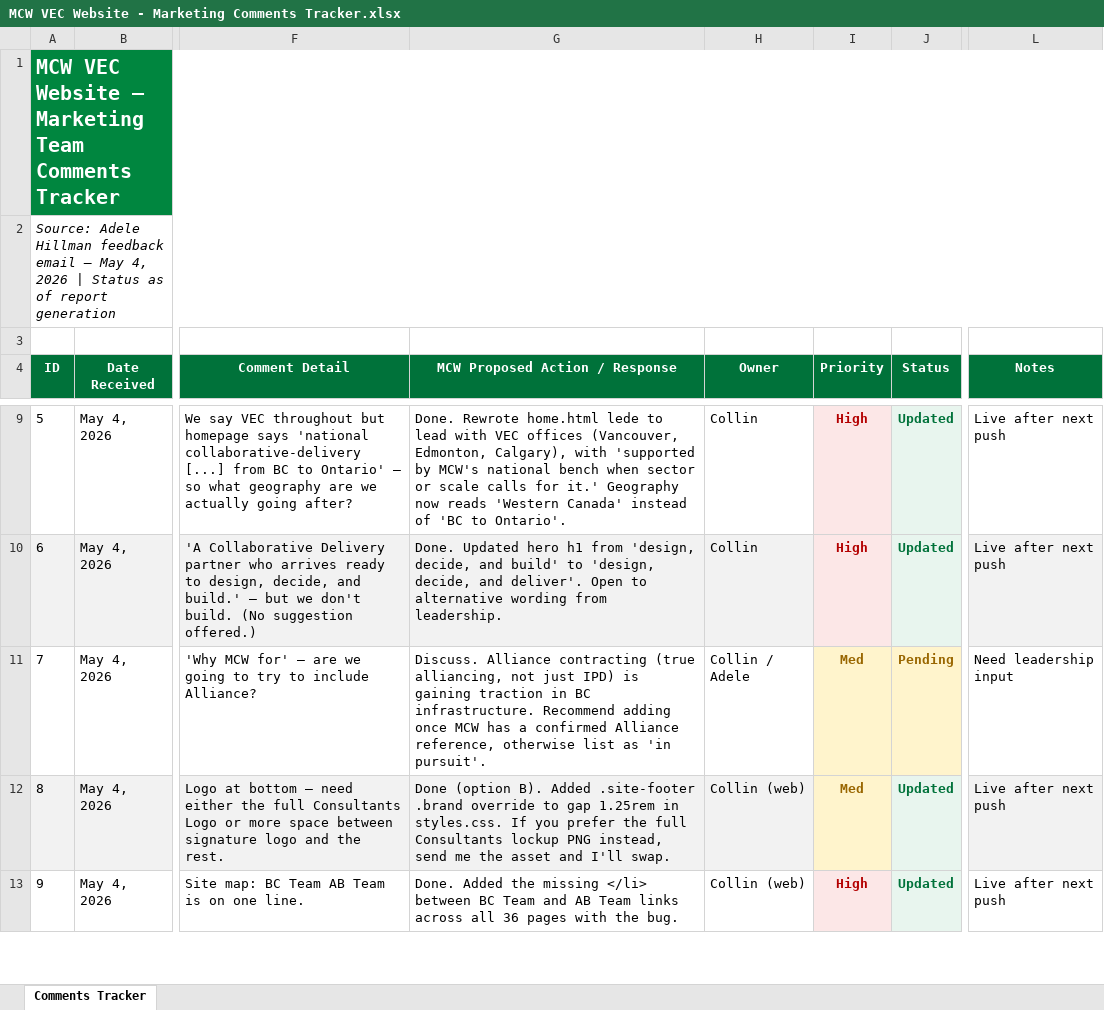
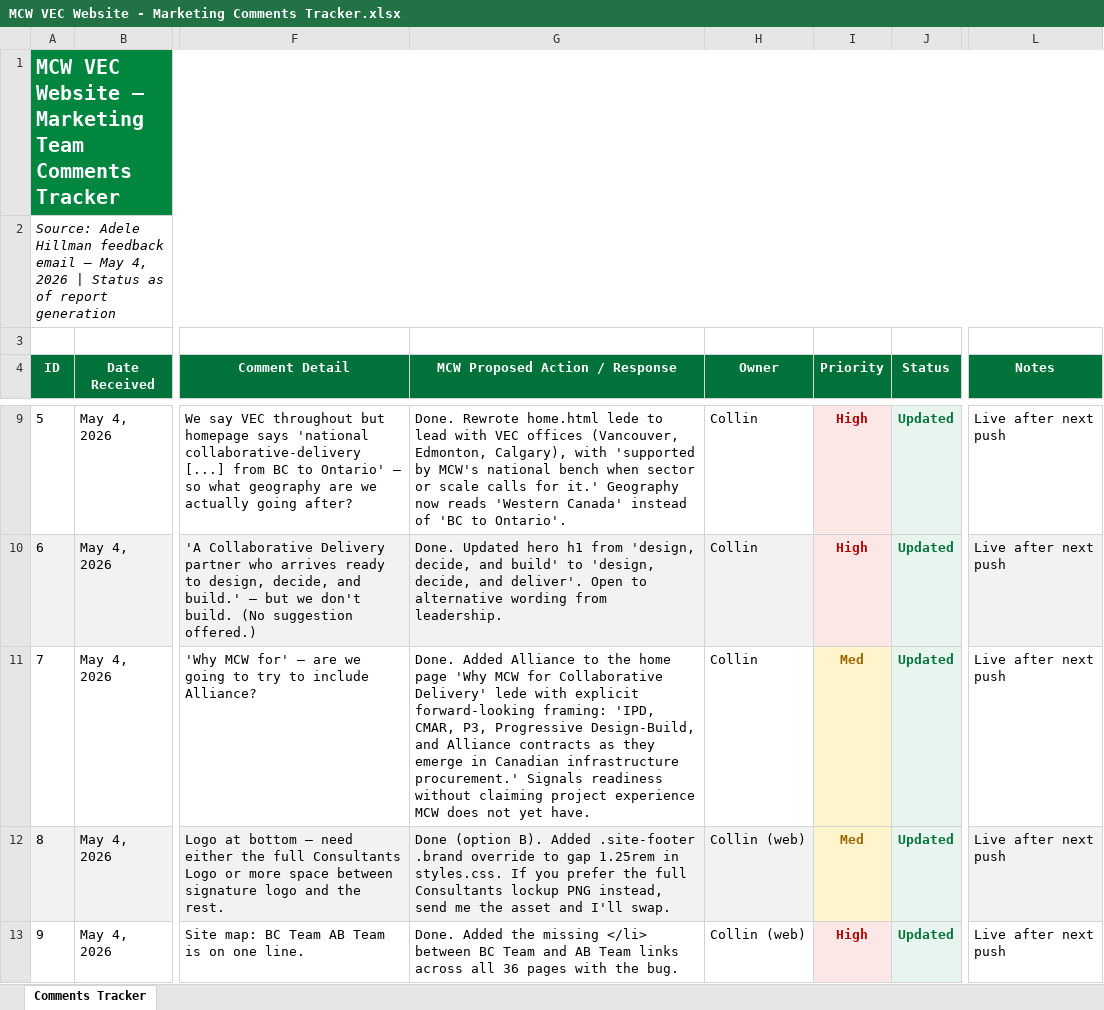
Before and after one commit to Rmrang029/mcw-ipd, an Excel workbook: MCW VEC Website - Marketing Comments Tracker.xlsx, sheet Comments Tracker, drawn as a sheet; only a part is shown, gaps mark what is left out; values as stored, in another font and other column widths than the file's, no borders; the diff names each change by its address in the sheet, - before the commit and + after, or states it on an @@ line.

Commit message:
Add Alliance contracts to home page collaborative-delivery list (forward-looking framing)

```diff
--- a/MCW VEC Website - Marketing Comments Tracker.xlsx (sheet Comments Tracker)
+++ b/MCW VEC Website - Marketing Comments Tracker.xlsx (sheet Comments Tracker)
-G11 (MCW Proposed Action / Response): Discuss. Alliance contracting (true alliancing, not just IPD) is gaining traction in BC infrastructure. Recommend adding once MCW has a confirmed Alliance reference, otherwise list as 'in pursuit'.
+G11 (MCW Proposed Action / Response): Done. Added Alliance to the home page 'Why MCW for Collaborative Delivery' lede with explicit forward-looking framing: 'IPD, CMAR, P3, Progressive Design-Build, and Alliance contracts as they emerge in Canadian infrastructure procurement.' Signals readiness without claiming project experience MCW does not yet have.
-H11 (Owner): Collin / Adele
+H11 (Owner): Collin
-J11 (Status): Pending
+J11 (Status): Updated
@@ J11 fill: #FFF4CC → #E8F5EE, text colour: #996600 → #00723A @@
-L11 (Notes): Need leadership input
+L11 (Notes): Live after next push
```
Also changed, not shown: 39 other files.
